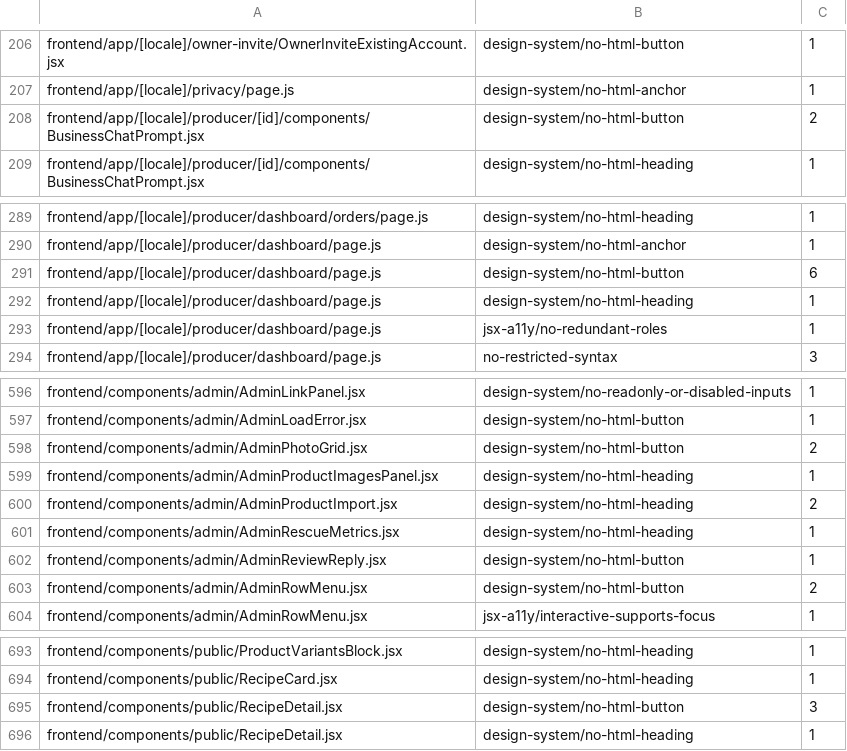
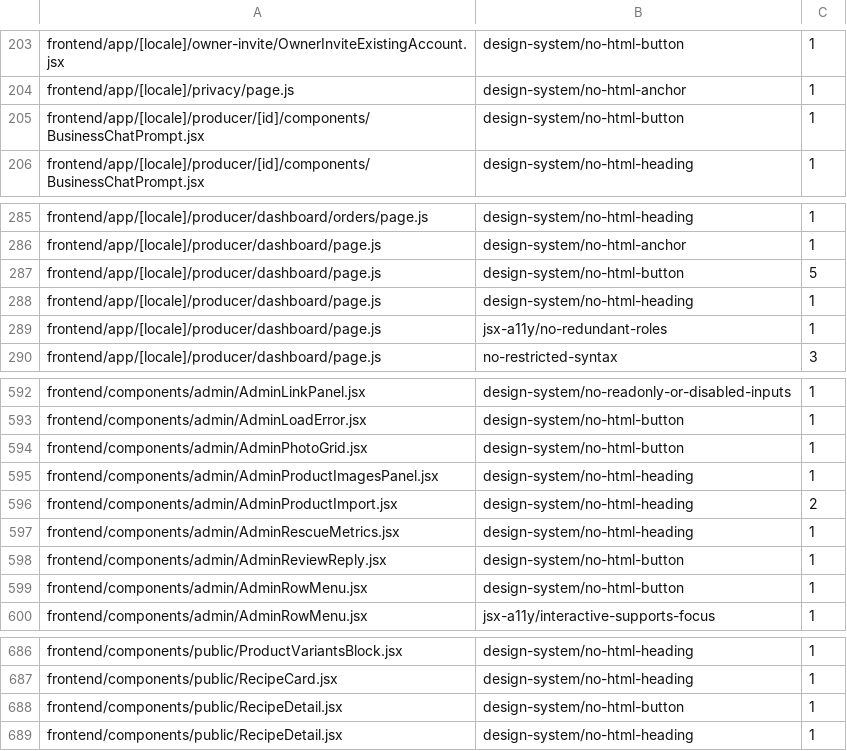
Before and after one commit to levismadar80-ship-it/FoodMamkor, a TSV file: scripts/checks/eslint-ratchet-baseline.tsv, drawn as a sheet; only a part is shown, gaps mark what is left out; the diff covers the shown part only.

```diff
--- a/scripts/checks/eslint-ratchet-baseline.tsv
+++ b/scripts/checks/eslint-ratchet-baseline.tsv
@@ -207,3 +204,3 @@ frontend/app/[locale]/owner-invite/OwnerInviteExistingAccount.jsx	design-system/
 frontend/app/[locale]/privacy/page.js	design-system/no-html-anchor	1
-frontend/app/[locale]/producer/[id]/components/BusinessChatPrompt.jsx	design-system/no-html-button	2
+frontend/app/[locale]/producer/[id]/components/BusinessChatPrompt.jsx	design-system/no-html-button	1
 frontend/app/[locale]/producer/[id]/components/BusinessChatPrompt.jsx	design-system/no-html-heading	1
@@ -290,3 +286,3 @@ frontend/app/[locale]/producer/dashboard/orders/page.js	design-system/no-html-he
 frontend/app/[locale]/producer/dashboard/page.js	design-system/no-html-anchor	1
-frontend/app/[locale]/producer/dashboard/page.js	design-system/no-html-button	6
+frontend/app/[locale]/producer/dashboard/page.js	design-system/no-html-button	5
 frontend/app/[locale]/producer/dashboard/page.js	design-system/no-html-heading	1
@@ -597,3 +593,3 @@ frontend/components/admin/AdminLinkPanel.jsx	design-system/no-readonly-or-disabl
 frontend/components/admin/AdminLoadError.jsx	design-system/no-html-button	1
-frontend/components/admin/AdminPhotoGrid.jsx	design-system/no-html-button	2
+frontend/components/admin/AdminPhotoGrid.jsx	design-system/no-html-button	1
 frontend/components/admin/AdminProductImagesPanel.jsx	design-system/no-html-heading	1
@@ -602,3 +598,3 @@ frontend/components/admin/AdminRescueMetrics.jsx	design-system/no-html-heading	1
 frontend/components/admin/AdminReviewReply.jsx	design-system/no-html-button	1
-frontend/components/admin/AdminRowMenu.jsx	design-system/no-html-button	2
+frontend/components/admin/AdminRowMenu.jsx	design-system/no-html-button	1
 frontend/components/admin/AdminRowMenu.jsx	jsx-a11y/interactive-supports-focus	1
@@ -694,3 +687,3 @@ frontend/components/public/ProductVariantsBlock.jsx	design-system/no-html-headin
 frontend/components/public/RecipeCard.jsx	design-system/no-html-heading	1
-frontend/components/public/RecipeDetail.jsx	design-system/no-html-button	3
+frontend/components/public/RecipeDetail.jsx	design-system/no-html-button	1
 frontend/components/public/RecipeDetail.jsx	design-system/no-html-heading	1
```
Also changed, not shown: 7 removed rows and 9 edited cells elsewhere in this file, 27 other files.
